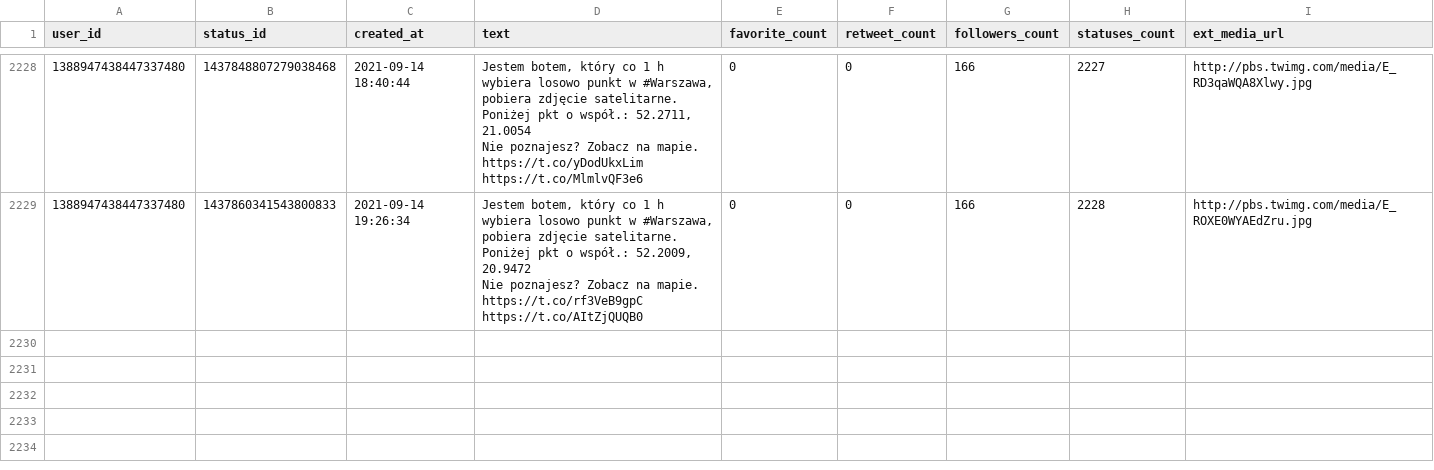
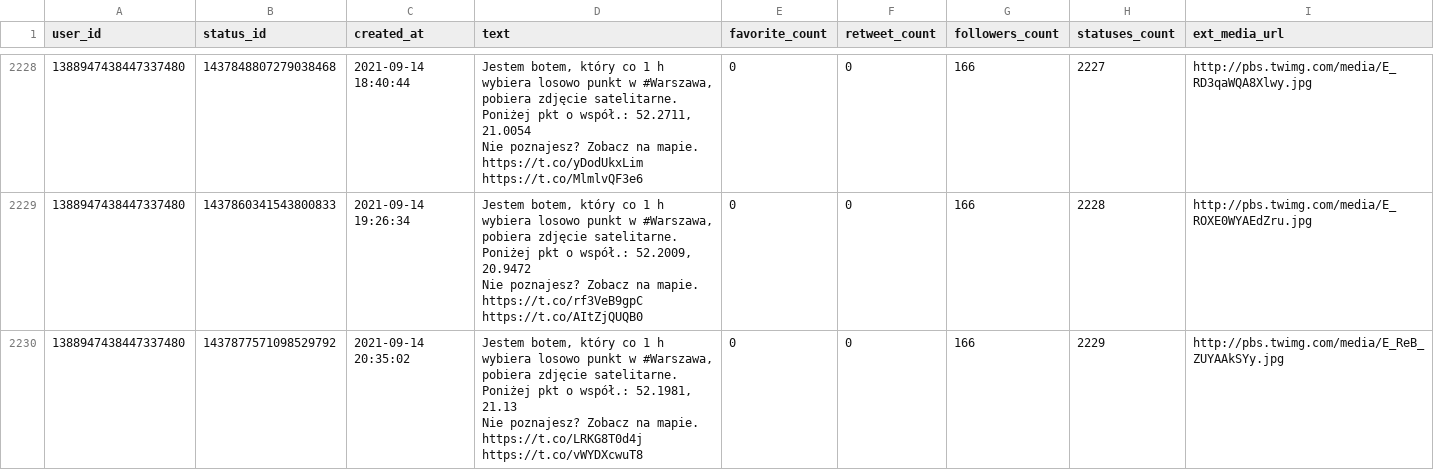
Before and after one commit to sms1962/warszawabot, a CSV file: data/archiwum_twitow.csv, drawn as a sheet; only a part is shown, gaps mark what is left out.

Commit message:
Zapisanie nowych twitow

```diff
--- a/data/archiwum_twitow.csv
+++ b/data/archiwum_twitow.csv
@@ -4445 +4445,3 @@ Nie poznajesz? Zobacz na mapie. https://t.co/yDodUkxLim https://t.co/MlmlvQF3e6"
 Nie poznajesz? Zobacz na mapie. https://t.co/rf3VeB9gpC https://t.co/AItZjQUQB0",0,0,166,2228,http://pbs.twimg.com/media/E_ROXE0WYAEdZru.jpg
+1388947438447337480,1437877571098529792,2021-09-14 20:35:02,"Jestem botem, który co 1 h wybiera losowo punkt w #Warszawa, pobiera zdjęcie satelitarne. Poniżej pkt o współ.: 52.1981, 21.13
+Nie poznajesz? Zobacz na mapie. https://t.co/LRKG8T0d4j https://t.co/vWYDXcwuT8",0,0,166,2229,http://pbs.twimg.com/media/E_ReB_ZUYAAkSYy.jpg
```
Also changed, not shown: 1 other file.
